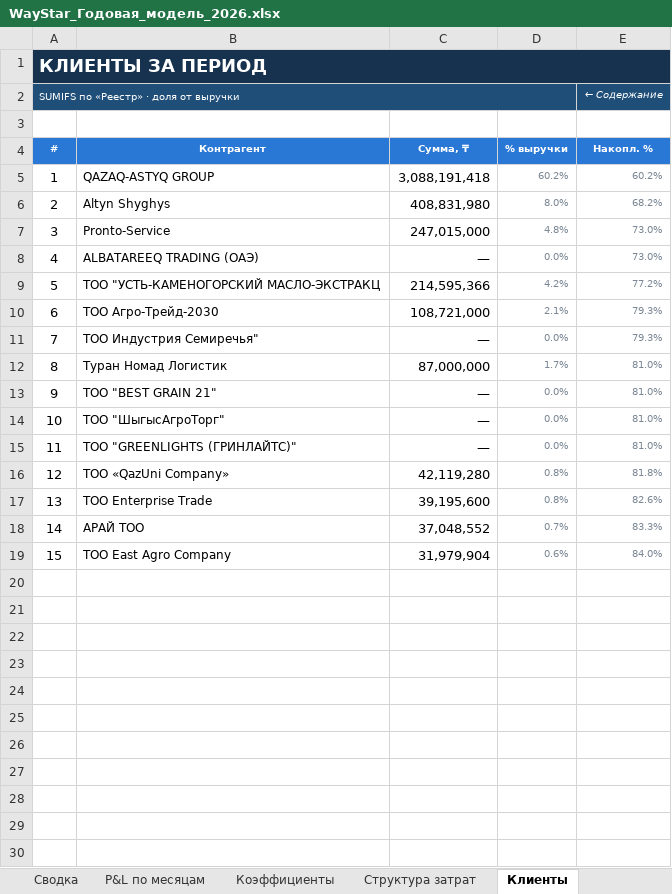
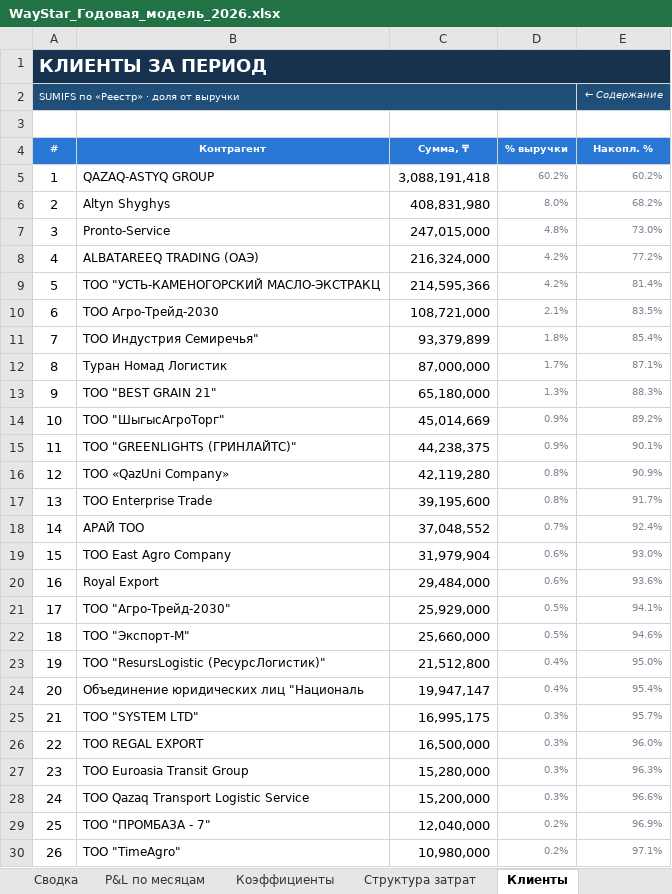
Before and after one commit to aoobakirov/board-presentation, an Excel workbook: waystar-management-report/WayStar_Годовая_модель_2026.xlsx, sheet Клиенты, drawn as a sheet; only a part is shown; values as stored, in another font and other column widths than the file's, no borders; the diff covers the shown part only; the diff names each change by its address in the sheet, - before the commit and + after, or states it on an @@ line.

```diff
--- a/waystar-management-report/WayStar_Годовая_модель_2026.xlsx (sheet Клиенты)
+++ b/waystar-management-report/WayStar_Годовая_модель_2026.xlsx (sheet Клиенты)
-C8 (Сумма, ₸): —
+C8 (Сумма, ₸): 216,324,000
-D8 (% выручки): 0.0%
+D8 (% выручки): 4.2%
-E8 (Накопл. %): 73.0%
+E8 (Накопл. %): 77.2%
-E9 (Накопл. %): 77.2%
+E9 (Накопл. %): 81.4%
-E10 (Накопл. %): 79.3%
+E10 (Накопл. %): 83.5%
-C11 (Сумма, ₸): —
+C11 (Сумма, ₸): 93,379,899
-D11 (% выручки): 0.0%
+D11 (% выручки): 1.8%
-E11 (Накопл. %): 79.3%
+E11 (Накопл. %): 85.4%
-E12 (Накопл. %): 81.0%
+E12 (Накопл. %): 87.1%
-C13 (Сумма, ₸): —
+C13 (Сумма, ₸): 65,180,000
-D13 (% выручки): 0.0%
+D13 (% выручки): 1.3%
-E13 (Накопл. %): 81.0%
+E13 (Накопл. %): 88.3%
-C14 (Сумма, ₸): —
+C14 (Сумма, ₸): 45,014,669
-D14:D15 (% выручки): 0.0%
+D14:D15 (% выручки): 0.9%
-E14 (Накопл. %): 81.0%
+E14 (Накопл. %): 89.2%
-C15 (Сумма, ₸): —
+C15 (Сумма, ₸): 44,238,375
-E15 (Накопл. %): 81.0%
+E15 (Накопл. %): 90.1%
-E16 (Накопл. %): 81.8%
+E16 (Накопл. %): 90.9%
-E17 (Накопл. %): 82.6%
+E17 (Накопл. %): 91.7%
-E18 (Накопл. %): 83.3%
+E18 (Накопл. %): 92.4%
-E19 (Накопл. %): 84.0%
+E19 (Накопл. %): 93.0%
+row 20: 16 | Royal Export | 29,484,000 | 0.6% | 93.6%
+row 21: 17 | ТОО "Агро-Трейд-2030" | 25,929,000 | 0.5% | 94.1%
+row 22: 18 | ТОО "Экспорт-М" | 25,660,000 | 0.5% | 94.6%
+row 23: 19 | ТОО "ResursLogistiс (РесурсЛогистик)" | 21,512,800 | 0.4% | 95.0%
+row 24: 20 | Объединение юридических лиц "Националь | 19,947,147 | 0.4% | 95.4%
+row 25: 21 | ТОО "SYSTEM LTD" | 16,995,175 | 0.3% | 95.7%
+row 26: 22 | ТОО REGAL EXPORT | 16,500,000 | 0.3% | 96.0%
+row 27: 23 | TOO Euroasia Transit Group | 15,280,000 | 0.3% | 96.3%
+row 28: 24 | ТОО Qazaq Transport Logistic Service | 15,200,000 | 0.3% | 96.6%
+row 29: 25 | ТОО "ПРОМБАЗА - 7" | 12,040,000 | 0.2% | 96.9%
+row 30: 26 | ТОО "TimeAgro" | 10,980,000 | 0.2% | 97.1%
```
Also changed, not shown: 52 added rows elsewhere in this sheet, sheet Поставщики, sheet P&L по месяцам, sheet Структура затрат, 1 other file.
